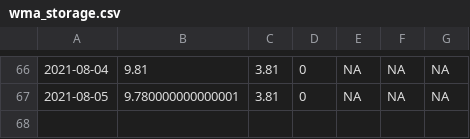
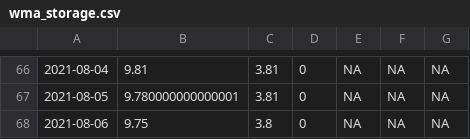
Before and after one commit to icprbcoop/DroughtOps, a CSV file: input/ts/current/wma_storage.csv, drawn as a sheet; only a part is shown, gaps mark what is left out; the diff names each change by its address in the sheet, - before the commit and + after, or states it on an @@ line.

```diff
--- a/input/ts/current/wma_storage.csv
+++ b/input/ts/current/wma_storage.csv
+row 68: 2021-08-06 | 9.75 | 3.8 | 0 | NA | NA | NA
```
Also changed, not shown: input/ts/current/flows_daily_cfs.csv, input/ts/current/wma_withdrawals.csv, 7 other files.
